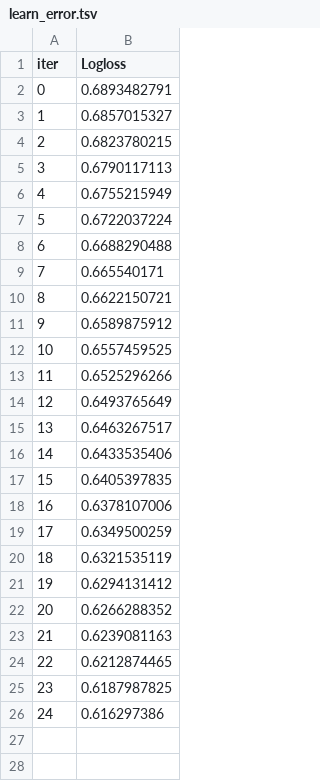
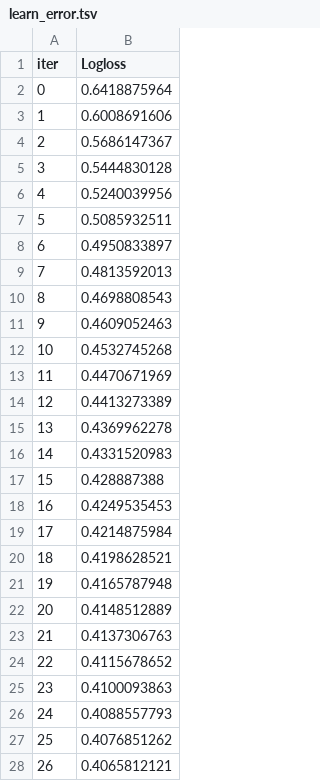
Before and after one commit to dokicode/deeplearning, a TSV file: basic/home16.1/catboost_info/learn_error.tsv, drawn as a sheet; only a part is shown; the diff covers the shown part only.

```diff
--- a/basic/home16.1/catboost_info/learn_error.tsv
+++ b/basic/home16.1/catboost_info/learn_error.tsv
@@ -1,26 +1,28 @@
 iter	Logloss
-0	0.6893482791
-1	0.6857015327
-2	0.6823780215
-3	0.6790117113
-4	0.6755215949
-5	0.6722037224
-6	0.6688290488
-7	0.665540171
-8	0.6622150721
-9	0.6589875912
-10	0.6557459525
-11	0.6525296266
-12	0.6493765649
-13	0.6463267517
-14	0.6433535406
-15	0.6405397835
-16	0.6378107006
-17	0.6349500259
-18	0.6321535119
-19	0.6294131412
-20	0.6266288352
-21	0.6239081163
-22	0.6212874465
-23	0.6187987825
-24	0.616297386
+0	0.6418875964
+1	0.6008691606
+2	0.5686147367
+3	0.5444830128
+4	0.5240039956
+5	0.5085932511
+6	0.4950833897
+7	0.4813592013
+8	0.4698808543
+9	0.4609052463
+10	0.4532745268
+11	0.4470671969
+12	0.4413273389
+13	0.4369962278
+14	0.4331520983
+15	0.428887388
+16	0.4249535453
+17	0.4214875984
+18	0.4198628521
+19	0.4165787948
+20	0.4148512889
+21	0.4137306763
+22	0.4115678652
+23	0.4100093863
+24	0.4088557793
+25	0.4076851262
+26	0.4065812121
```
Also changed, not shown: 73 added rows elsewhere in this file, basic/home16.1/catboost_info/time_left.tsv, basic/home16.1/my_submission.csv, 4 other files.
